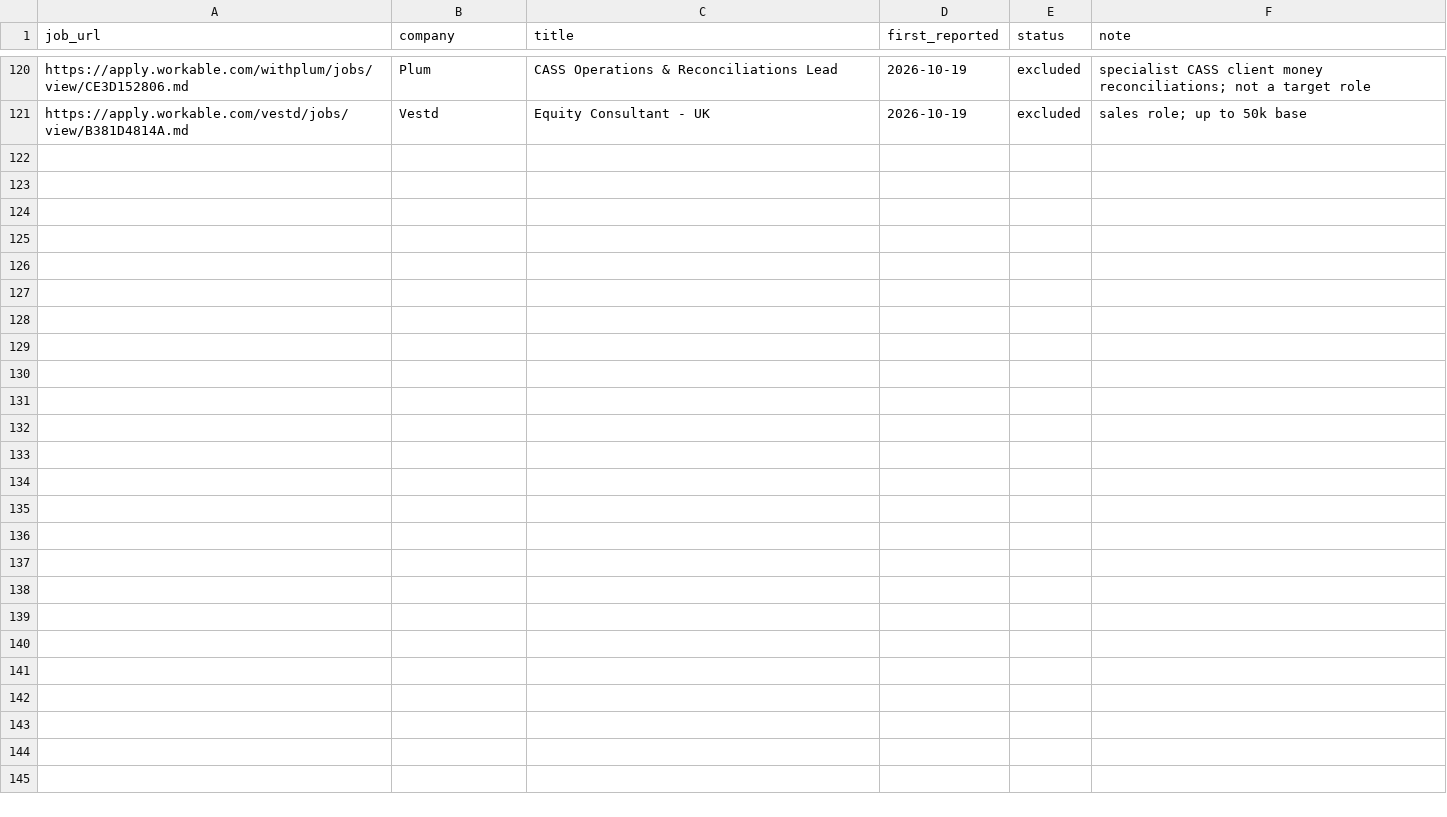
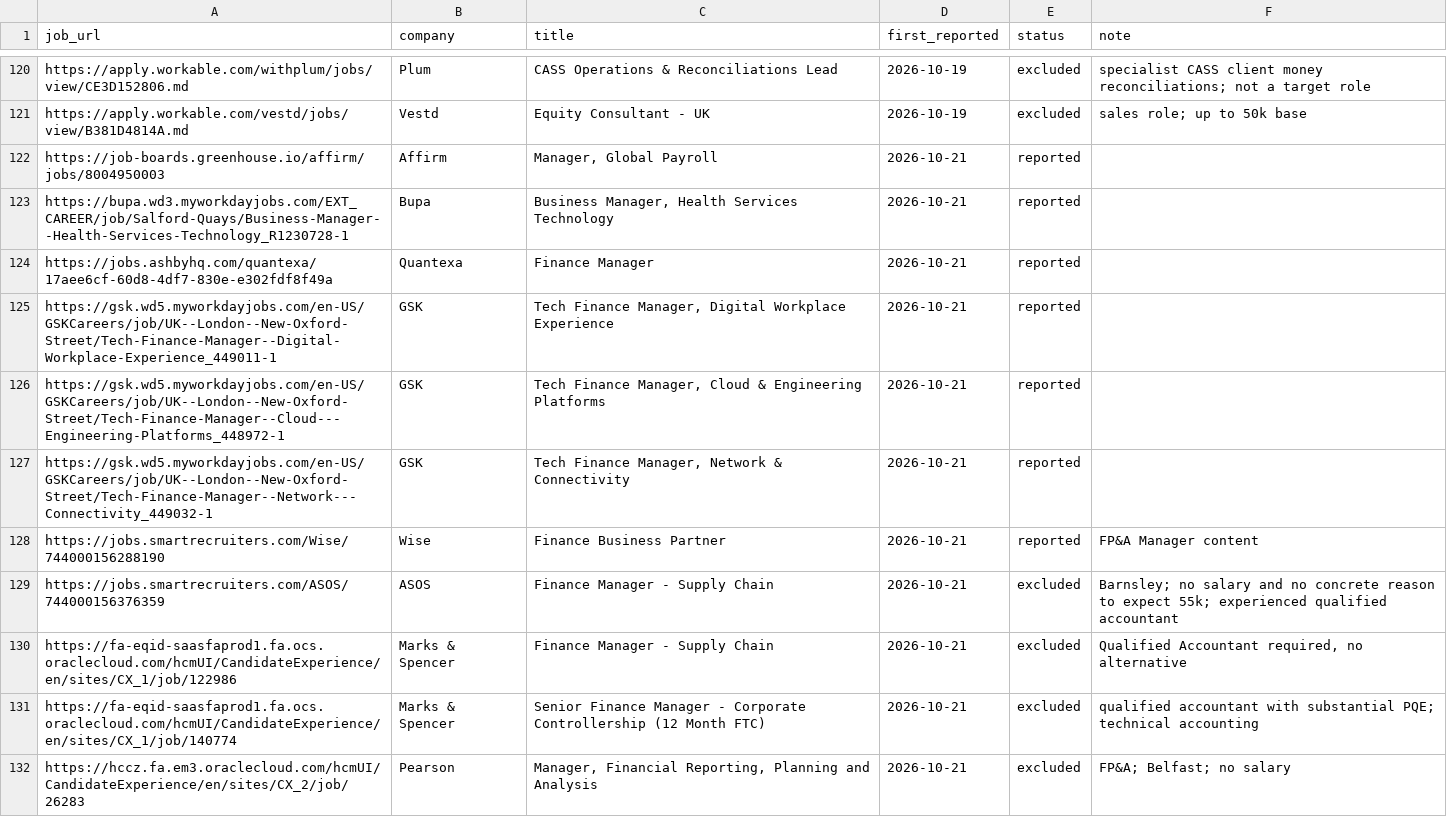
Before and after one commit to ali-staks/abeer-job-search, a CSV file: seen_jobs.csv, drawn as a sheet; only a part is shown, gaps mark what is left out; the diff covers the shown part only.

```diff
--- a/seen_jobs.csv
+++ b/seen_jobs.csv
@@ -121 +121,12 @@ https://apply.workable.com/withplum/jobs/view/CE3D152806.md,Plum,CASS Operations
 https://apply.workable.com/vestd/jobs/view/B381D4814A.md,Vestd,Equity Consultant - UK,2026-10-19,excluded,sales role; up to 50k base
+https://job-boards.greenhouse.io/affirm/jobs/8004950003,Affirm,"Manager, Global Payroll",2026-10-21,reported,
+https://bupa.wd3.myworkdayjobs.com/EXT_CAREER/job/Salford-Quays/Business-Manager--Health-Services-Technology_R1230728-1,Bupa,"Business Manager, Health Services Technology",2026-10-21,reported,
+https://jobs.ashbyhq.com/quantexa/17aee6cf-60d8-4df7-830e-e302fdf8f49a,Quantexa,Finance Manager,2026-10-21,reported,
+https://gsk.wd5.myworkdayjobs.com/en-US/GSKCareers/job/UK--London--New-Oxford-Street/Tech-Finance-Manager--Digital-Workplace-Experience_449011-1,GSK,"Tech Finance Manager, Digital Workplace Experience",2026-10-21,reported,
+https://gsk.wd5.myworkdayjobs.com/en-US/GSKCareers/job/UK--London--New-Oxford-Street/Tech-Finance-Manager--Cloud---Engineering-Platforms_448972-1,GSK,"Tech Finance Manager, Cloud & Engineering Platforms",2026-10-21,reported,
+https://gsk.wd5.myworkdayjobs.com/en-US/GSKCareers/job/UK--London--New-Oxford-Street/Tech-Finance-Manager--Network---Connectivity_449032-1,GSK,"Tech Finance Manager, Network & Connectivity",2026-10-21,reported,
+https://jobs.smartrecruiters.com/Wise/744000156288190,Wise,Finance Business Partner,2026-10-21,reported,FP&A Manager content
+https://jobs.smartrecruiters.com/ASOS/744000156376359,ASOS,Finance Manager - Supply Chain,2026-10-21,excluded,Barnsley; no salary and no concrete reason to expect 55k; experienced qualified accountant
+https://fa-eqid-saasfaprod1.fa.ocs.oraclecloud.com/hcmUI/CandidateExperience/en/sites/CX_1/job/122986,Marks & Spencer,Finance Manager - Supply Chain,2026-10-21,excluded,"Qualified Accountant required, no alternative"
+https://fa-eqid-saasfaprod1.fa.ocs.oraclecloud.com/hcmUI/CandidateExperience/en/sites/CX_1/job/140774,Marks & Spencer,Senior Finance Manager - Corporate Controllership (12 Month FTC),2026-10-21,excluded,qualified accountant with substantial PQE; technical accounting
+https://hccz.fa.em3.oraclecloud.com/hcmUI/CandidateExperience/en/sites/CX_2/job/26283,Pearson,"Manager, Financial Reporting, Planning and Analysis",2026-10-21,excluded,FP&A; Belfast; no salary
```
Also changed, not shown: 10 added rows elsewhere in this file, 2 other files.
